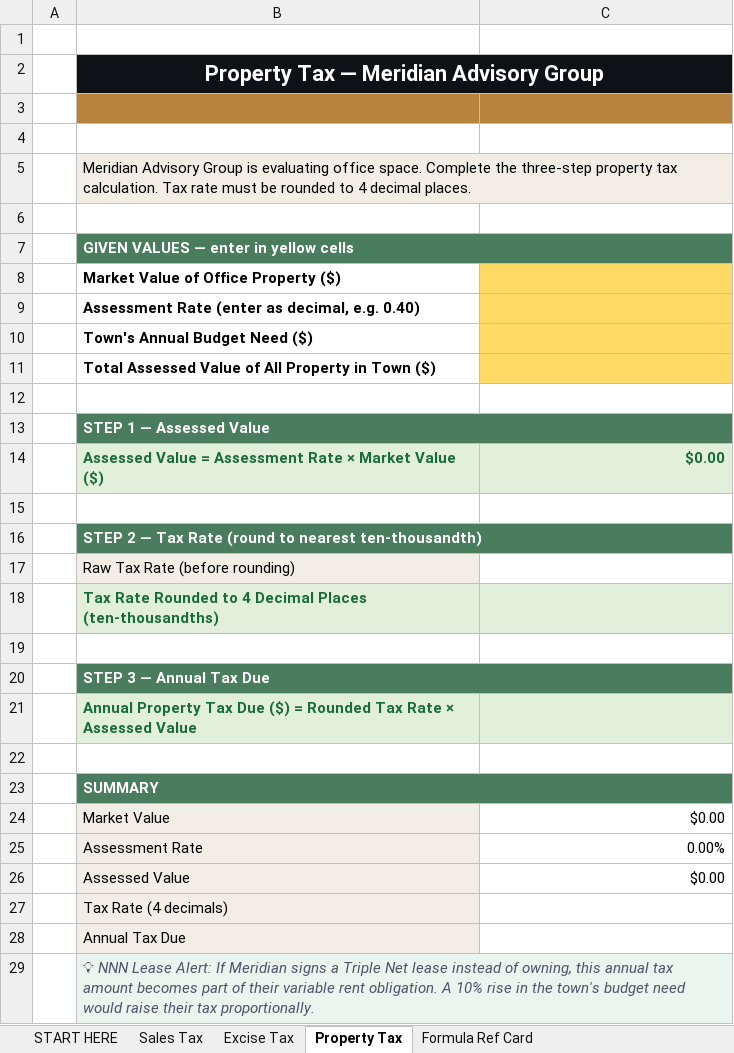
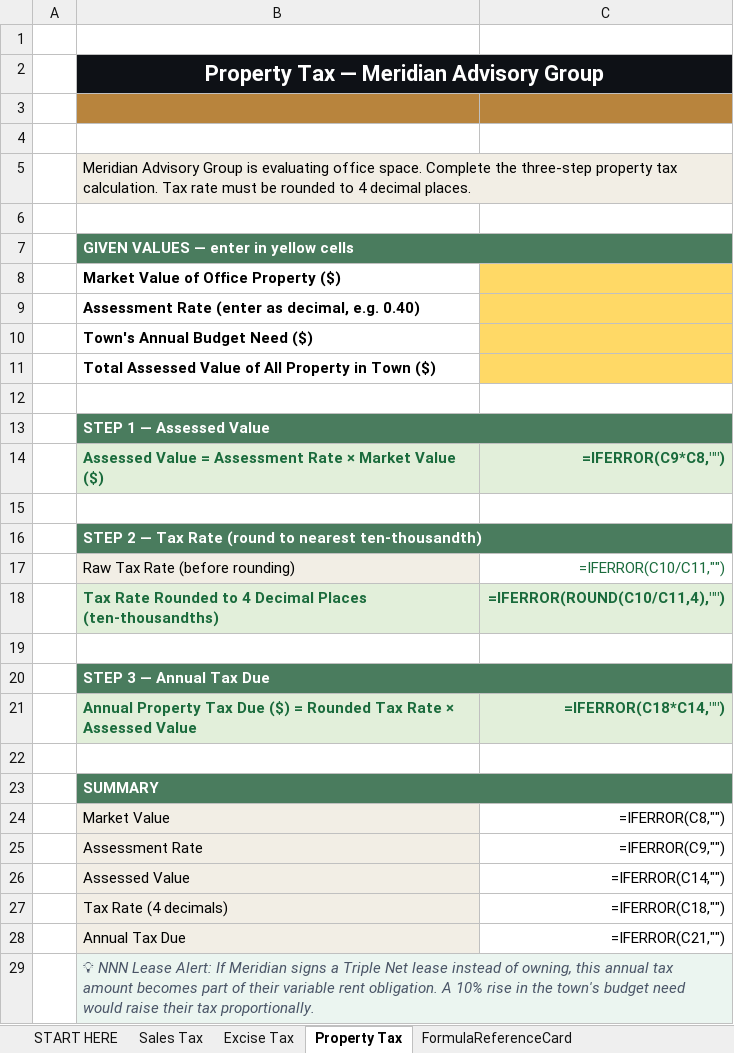
Before and after one commit to bevitts-design/BUS123-Solving-Business-Problems-with-Technology, an Excel workbook: MATH/M07/bus123-math-m07-l01-starter.xlsx, sheet Property Tax, drawn as a sheet; values as stored, in another font and other column widths than the file's, no borders; formulas without a stored value are shown as written; the diff names each change by its address in the sheet, - before the commit and + after, or states it on an @@ line.

```diff
--- a/MATH/M07/bus123-math-m07-l01-starter.xlsx (sheet Property Tax)
+++ b/MATH/M07/bus123-math-m07-l01-starter.xlsx (sheet Property Tax)
-sheet tab: Formula Ref Card
+sheet tab: FormulaReferenceCard
-C2 fill: #0E1116
+C2 fill: none
-C5 fill: #F2EEE5
+C5 fill: none
-C7 fill: #4A7C5E
+C7 fill: none
-C13 fill: #4A7C5E
+C13 fill: none
-C14: $0.00
+C14: =IFERROR(C9*C8,"")
-C16 fill: #4A7C5E
+C16 fill: none
-C17: (empty)
+C17: =IFERROR(C10/C11,"")
-C18: (empty)
+C18: =IFERROR(ROUND(C10/C11,4),"")
-C20 fill: #4A7C5E
+C20 fill: none
-C21: (empty)
+C21: =IFERROR(C18*C14,"")
-C23 fill: #4A7C5E
+C23 fill: none
-C24: $0.00
+C24: =IFERROR(C8,"")
-C25: 0.00%
+C25: =IFERROR(C9,"")
-C26: $0.00
+C26: =IFERROR(C14,"")
-C27: (empty)
+C27: =IFERROR(C18,"")
-C28: (empty)
+C28: =IFERROR(C21,"")
-C29 fill: #EBF5F0
+C29 fill: none
```
Also changed, not shown: sheet FormulaReferenceCard, sheet Excise Tax, sheet Sales Tax, sheet START HERE, MATH/M06/bus123-math-m06-l01-starter.xlsx, MATH/M08/bus123-math-m08-l01-starter.xlsx, 29 other files.
